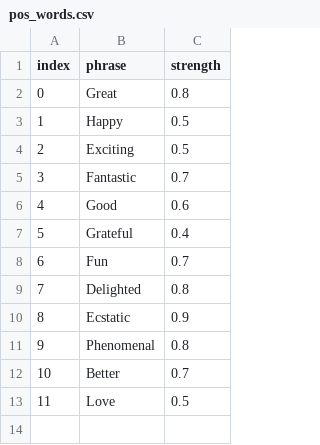
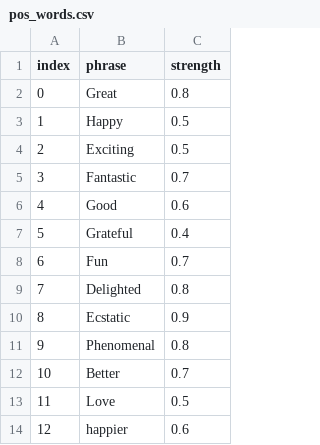
Before and after one commit to Stephen-Mac-Donnacha/Sentiment-Analysis-Algorithm, a CSV file: pos_words.csv, drawn as a sheet.

Commit message:
Added new positive sentiment phrase

```diff
--- a/pos_words.csv
+++ b/pos_words.csv
@@ -13 +13,2 @@ index,phrase,strength
 11, Love, 0.5
+12, happier, 0.6
```
